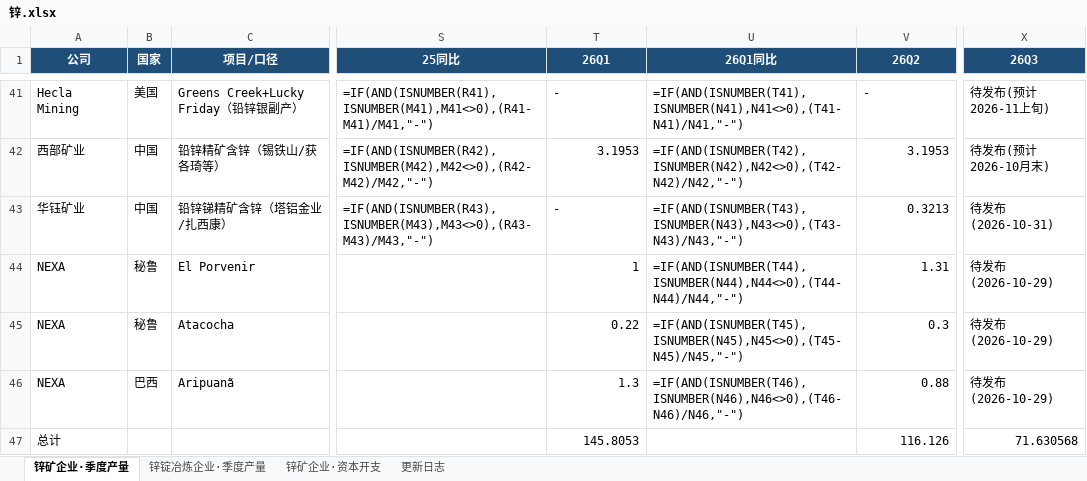
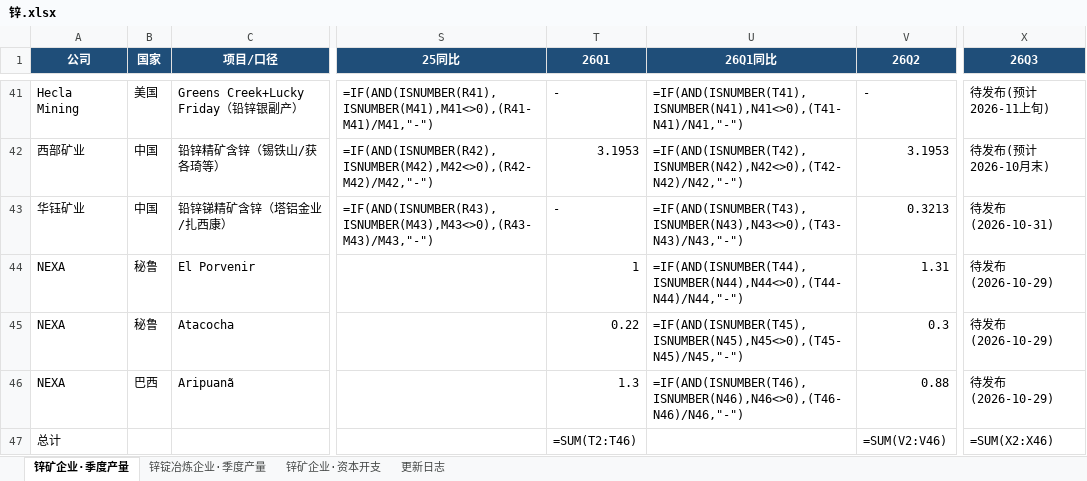
Before and after one commit to amiya866/caibao-hub, an Excel workbook: excel/锌.xlsx, sheet 锌矿企业·季度产量, drawn as a sheet; only a part is shown, gaps mark what is left out; values as stored, in another font and other column widths than the file's, no borders; formulas without a stored value are shown as written; the diff names each change by its address in the sheet, - before the commit and + after, or states it on an @@ line.

```diff
--- a/excel/锌.xlsx (sheet 锌矿企业·季度产量)
+++ b/excel/锌.xlsx (sheet 锌矿企业·季度产量)
-T47 (26Q1): 145.8053
+T47 (26Q1): =SUM(T2:T46)
-V47 (26Q2): 116.126
+V47 (26Q2): =SUM(V2:V46)
-X47 (26Q3): 71.630568
+X47 (26Q3): =SUM(X2:X46)
```
Also changed, not shown: 4 other files.
